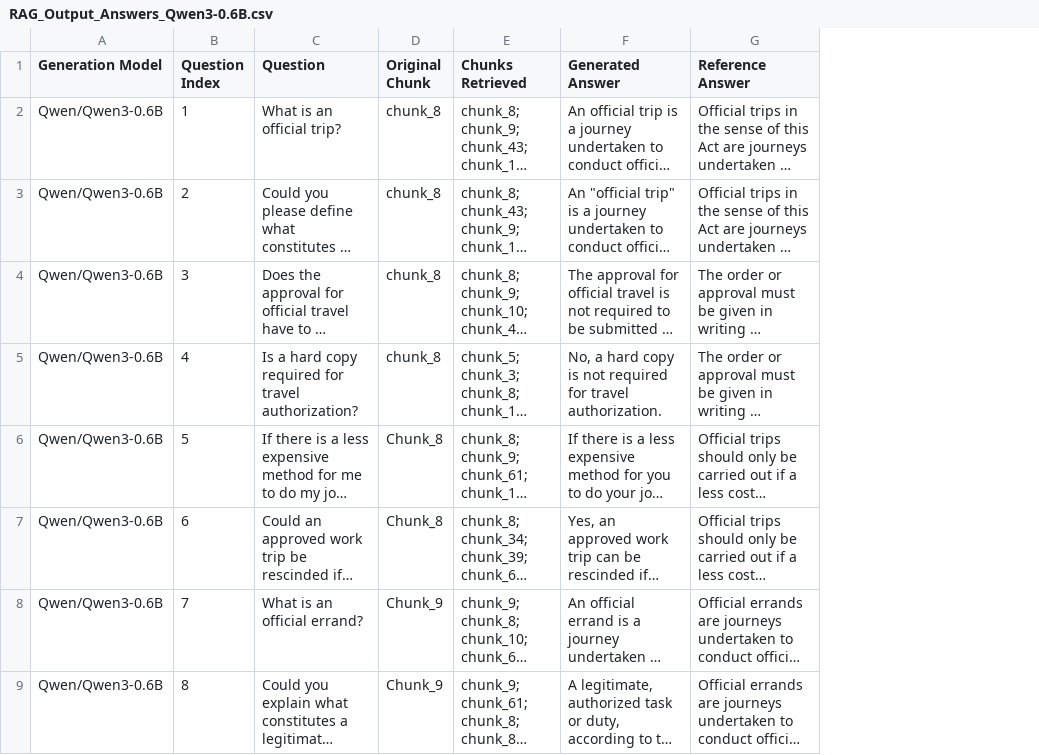
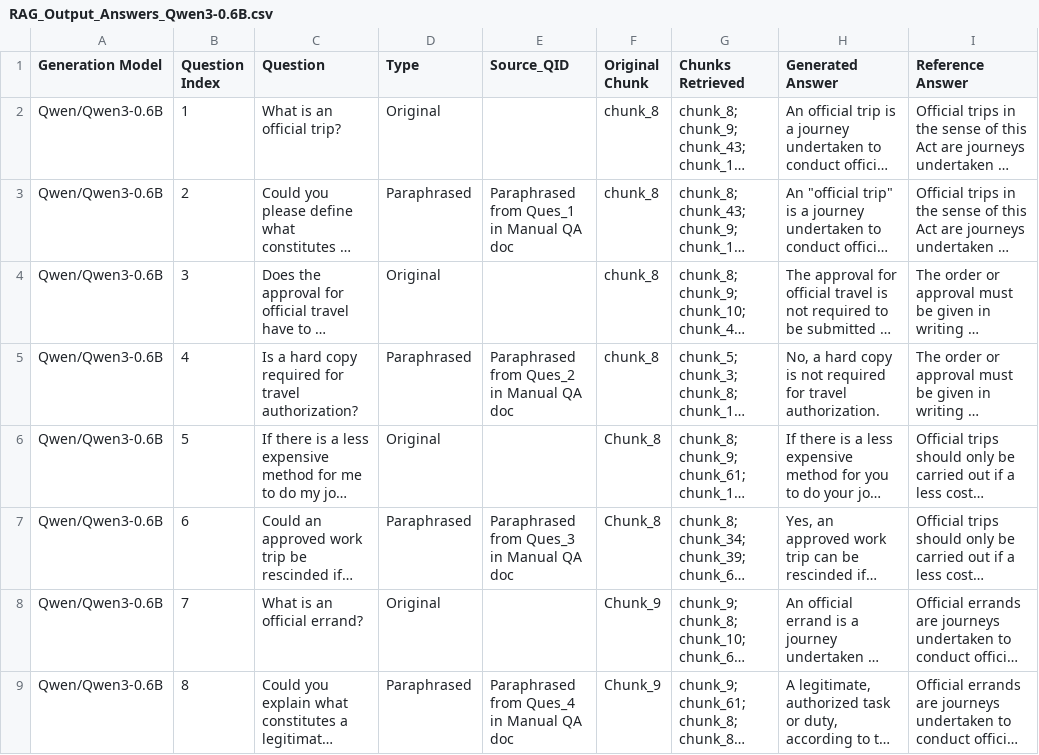
Before and after one commit to alyasherifashoush/LLM_Connection, a CSV file: RAG_Output_Answers_Qwen3-0.6B.csv, drawn as a sheet; only a part is shown; long unchanged cells end in …; the diff names each change by its address in the sheet, - before the commit and + after, or states it on an @@ line.

Commit message:
Added type and source qid to the output csvs and generated all codes again and did a code to summarize output of judge

```diff
--- a/RAG_Output_Answers_Qwen3-0.6B.csv
+++ b/RAG_Output_Answers_Qwen3-0.6B.csv
+column D (Type), rows 2-9: Original | Paraphrased | Original | Paraphrased | Original | Paraphrased | Original | Paraphrased
+column E (Source_QID), rows 3-9: Paraphrased from Ques_1 in Manual QA doc |  | Paraphrased from Ques_2 in Manual QA doc |  | Paraphrased from Ques_3 in Manual QA doc |  | Paraphrased from Ques_4 in Manual QA doc
```
Also changed, not shown: RAG_Output_Answers_Qwen3-1.7B.csv, RAG_Output_Answers_Qwen3-4B.csv, 7 other files.
